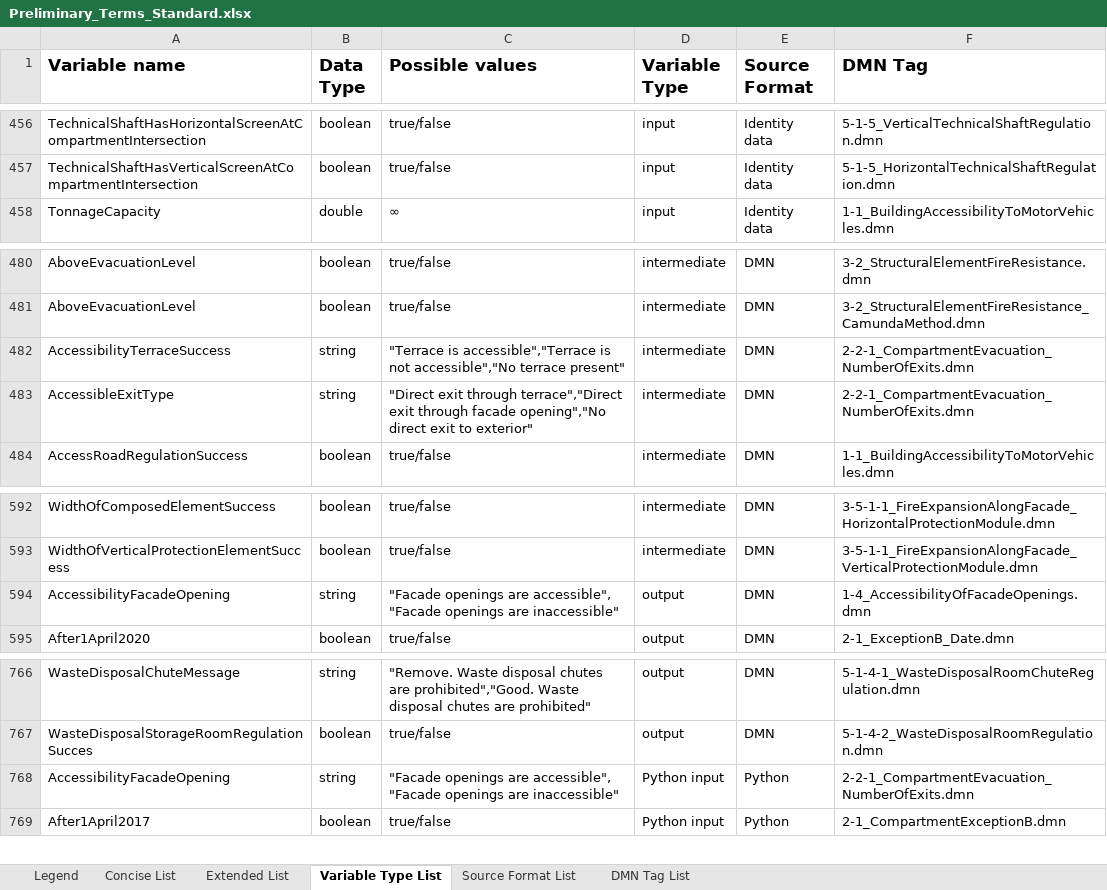
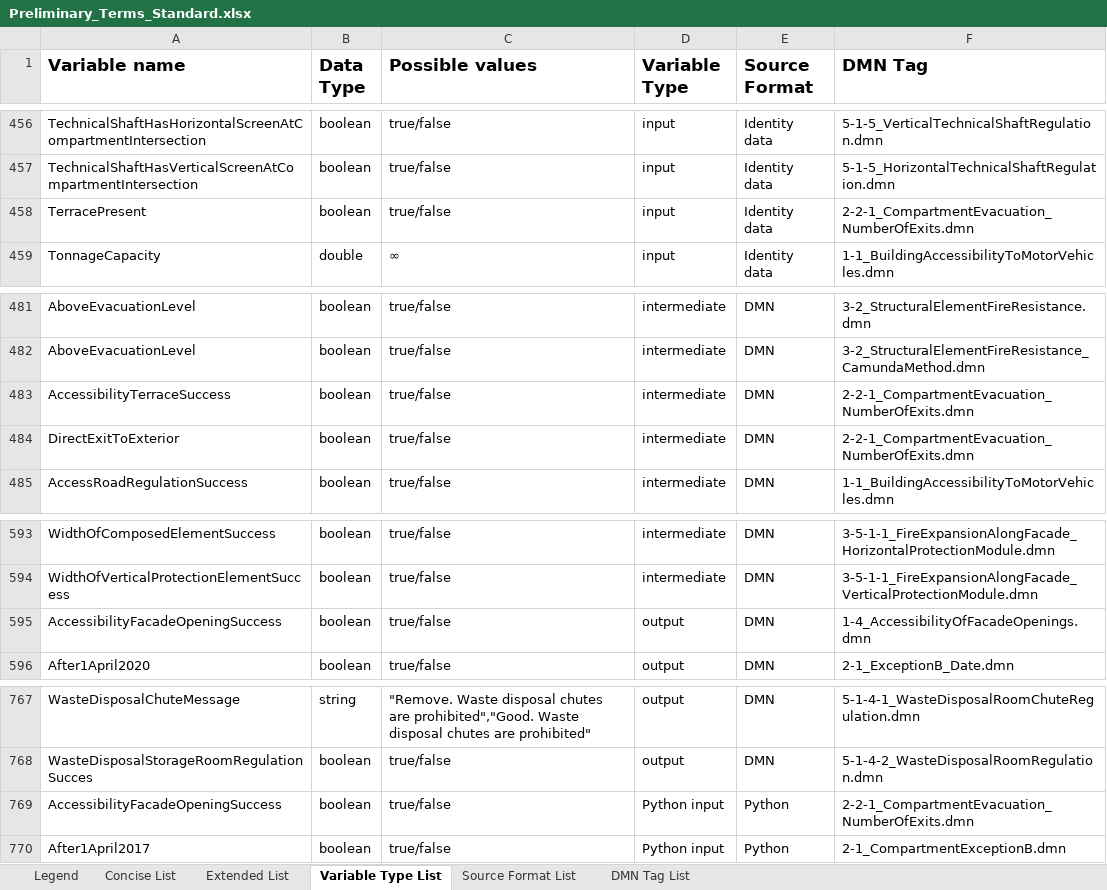
Before and after one commit to CamilleDhaeyer/Dissertation-Master-Dhaeyer, an Excel workbook: Fire Safety Standard/Terms Standard/Preliminary_Terms_Standard.xlsx, sheet Variable Type List, drawn as a sheet; only a part is shown, gaps mark what is left out; values as stored, in another font and other column widths than the file's, no borders; addresses are those after the commit; the diff names each change by its address in the sheet, - before the commit and + after, or states it on an @@ line.

```diff
--- a/Fire Safety Standard/Terms Standard/Preliminary_Terms_Standard.xlsx (sheet Variable Type List)
+++ b/Fire Safety Standard/Terms Standard/Preliminary_Terms_Standard.xlsx (sheet Variable Type List)
+row 458: TerracePresent | boolean | true/false | input | Identity data | 2-2-1_CompartmentEvacuation_NumberOfExits.dmn
-B483:B484 (Data Type): string
+B483:B484 (Data Type): boolean
-C483 (Possible values): "Terrace is accessible","Terrace is not accessible","No terrace present"
+C483 (Possible values): true/false
-A484 (Variable name): AccessibleExitType
+A484 (Variable name): DirectExitToExterior
-C484 (Possible values): "Direct exit through terrace","Direct exit through facade opening","No direct exit to exterior"
+C484 (Possible values): true/false
-A595 (Variable name): AccessibilityFacadeOpening
+A595 (Variable name): AccessibilityFacadeOpeningSuccess
-B595 (Data Type): string
+B595 (Data Type): boolean
-C595 (Possible values): "Facade openings are accessible", "Facade openings are inaccessible"
+C595 (Possible values): true/false
-A769 (Variable name): AccessibilityFacadeOpening
+A769 (Variable name): AccessibilityFacadeOpeningSuccess
-B769 (Data Type): string
+B769 (Data Type): boolean
-C769 (Possible values): "Facade openings are accessible", "Facade openings are inaccessible"
+C769 (Possible values): true/false
```
Also changed, not shown: sheet Concise List, sheet Source Format List, sheet DMN Tag List, sheet Extended List.
